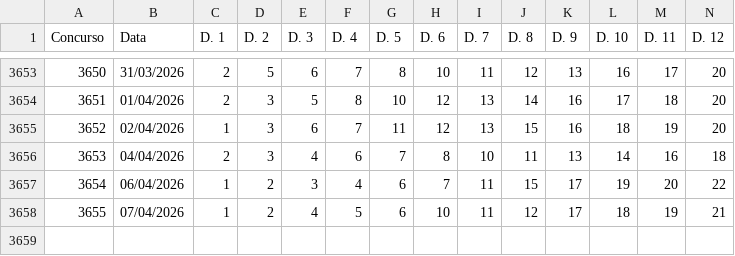
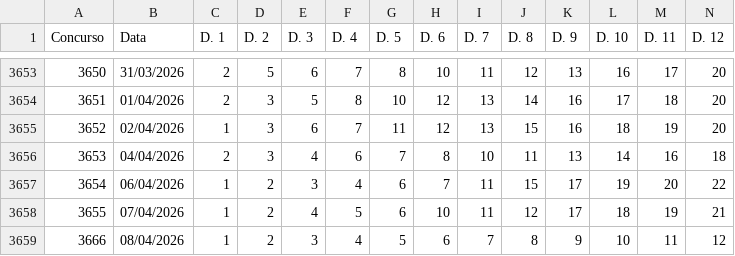
Before and after one commit to carlos-gonc4lves/lotofoco-dados, a CSV file: lotofacil.csv, drawn as a sheet; only a part is shown, gaps mark what is left out; rows hold the shown columns only; the diff names each change by its address in the sheet, - before the commit and + after, or states it on an @@ line.

Commit message:
Update lotofacil.csv

```diff
--- a/lotofacil.csv
+++ b/lotofacil.csv
+row 3659: 3666 | 08/04/2026 | 1 | 2 | 3 | 4 | 5 | 6 | 7 | 8 | 9 | 10 | 11 | 12
```
